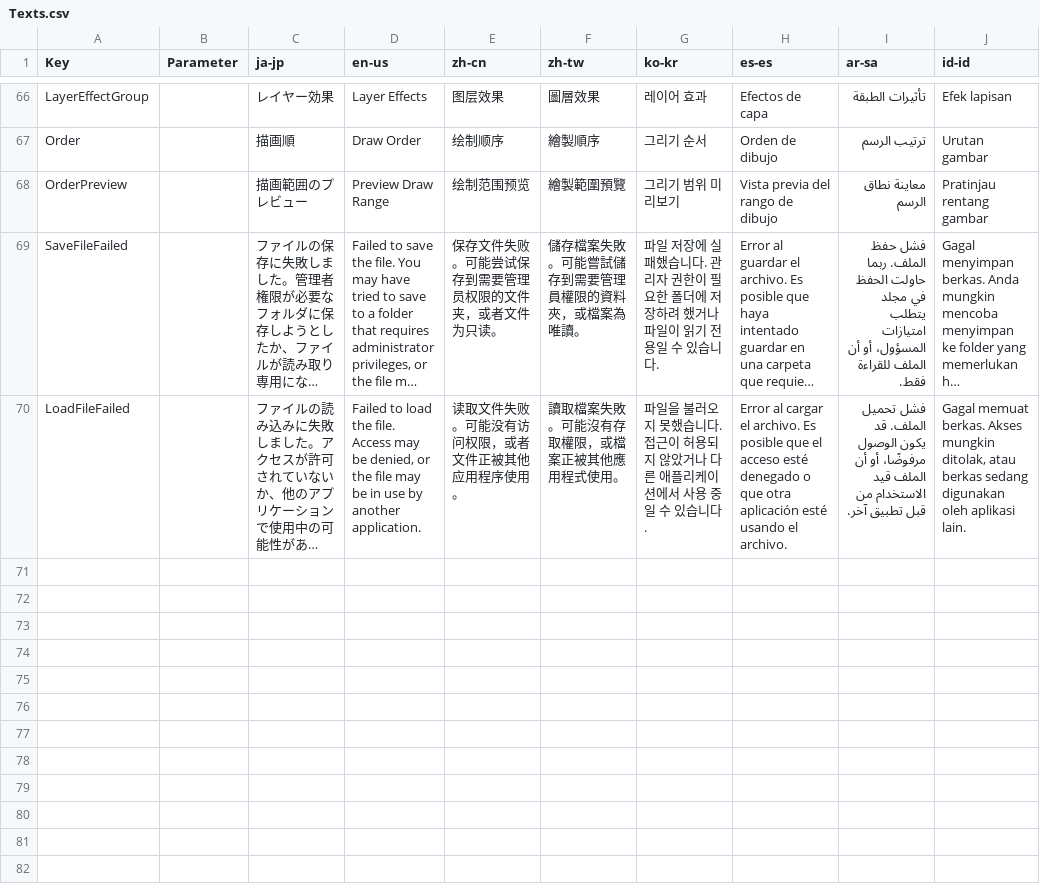
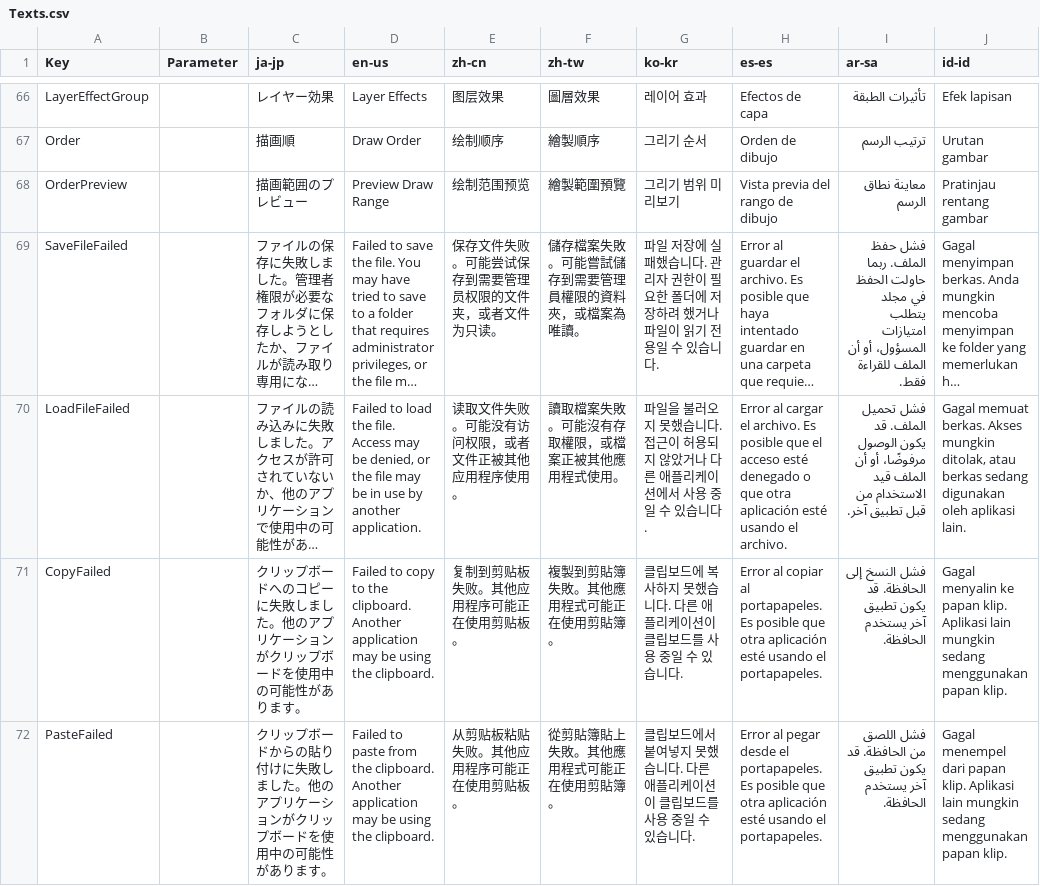
Before and after one commit to routersys/YukkuriMovieMaker.Plugin.Community, a CSV file: YukkuriMovieMaker.Plugin.Community/Shape/Pen/Texts.csv, drawn as a sheet; only a part is shown, gaps mark what is left out; long unchanged cells end in …; the diff names each change by its address in the sheet, - before the commit and + after, or states it on an @@ line.

```diff
--- a/YukkuriMovieMaker.Plugin.Community/Shape/Pen/Texts.csv
+++ b/YukkuriMovieMaker.Plugin.Community/Shape/Pen/Texts.csv
+row 71: CopyFailed |  | クリップボードへのコピーに失敗しました。他のアプリケーションがクリップボードを使用中の可能性があります。 | Failed to copy to the clipboard. Another application may be using the clipboard. | 复制到剪贴板失败。其他应用程序可能正在使用剪贴板。 | 複製到剪貼簿失敗。其他應用程式可能正在使用剪貼簿。 | 클립보드에 복사하지 못했습니다. 다른 애플리케이션이 클립보드를 사용 중일 수 있습니다. | Error al copiar al portapapeles. Es posible que otra aplicación esté usando el portapapeles. | فشل النسخ إلى الحافظة. قد يكون تطبيق آخر يستخدم الحافظة. | Gagal menyalin ke papan klip. Aplikasi lain mungkin sedang menggunakan papan klip.
+row 72: PasteFailed |  | クリップボードからの貼り付けに失敗しました。他のアプリケーションがクリップボードを使用中の可能性があります。 | Failed to paste from the clipboard. Another application may be using the clipboard. | 从剪贴板粘贴失败。其他应用程序可能正在使用剪贴板。 | 從剪貼簿貼上失敗。其他應用程式可能正在使用剪貼簿。 | 클립보드에서 붙여넣지 못했습니다. 다른 애플리케이션이 클립보드를 사용 중일 수 있습니다. | Error al pegar desde el portapapeles. Es posible que otra aplicación esté usando el portapapeles. | فشل اللصق من الحافظة. قد يكون تطبيق آخر يستخدم الحافظة. | Gagal menempel dari papan klip. Aplikasi lain mungkin sedang menggunakan papan klip.
```
Also changed, not shown: 1 other file.
